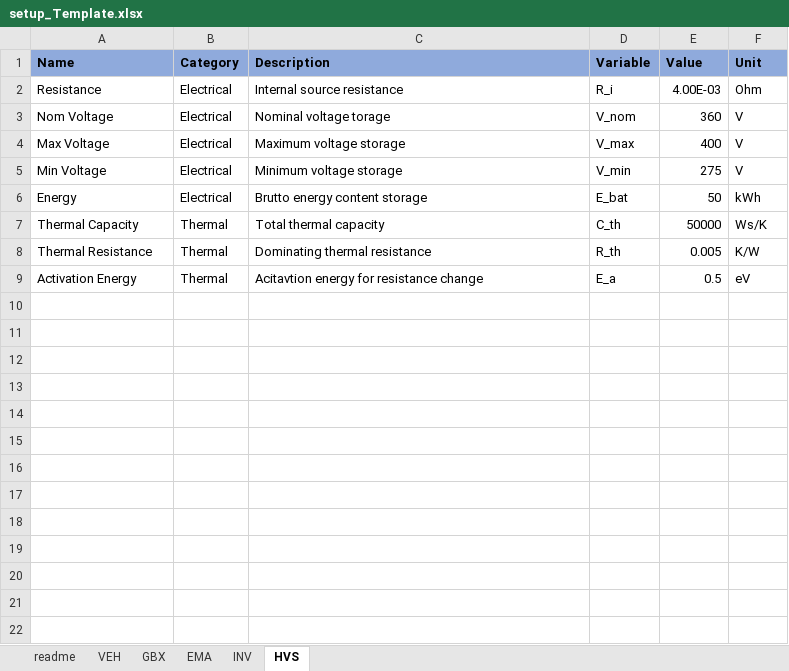
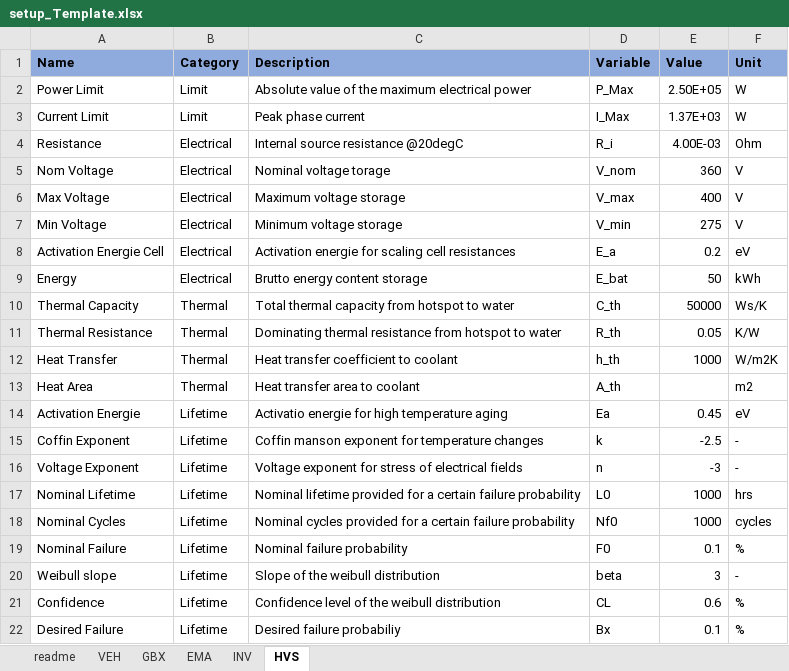
Before and after one commit to pascme05/PyEVPowerKit, an Excel workbook: setup/setup_Template.xlsx, sheet HVS, drawn as a sheet; values as stored, in another font and other column widths than the file's, no borders; removed rows and columns are numbered as before the commit, all else as after; the diff names each change by its address in the sheet, - before the commit and + after, or states it on an @@ line.

```diff
--- a/setup/setup_Template.xlsx (sheet HVS)
+++ b/setup/setup_Template.xlsx (sheet HVS)
+row 2: Power Limit | Limit | Absolute value of the maximum electrical power | P_Max | 2.50E+05 | W
+row 3: Current Limit | Limit | Peak phase current | I_Max | 1.37E+03 | W
-C4 (Description): Internal source resistance
+C4 (Description): Internal source resistance @20degC
+row 8: Activation Energie Cell | Electrical | Activation energie for scaling cell resistances | E_a | 0.2 | eV
-C10 (Description): Total thermal capacity
+C10 (Description): Total thermal capacity from hotspot to water
-C11 (Description): Dominating thermal resistance
+C11 (Description): Dominating thermal resistance from hotspot to water
-E11 (Value): 0.005
+E11 (Value): 0.05
-row 9: Activation Energy | Thermal | Acitavtion energy for resistance change | E_a | 0.5 | eV
+row 12: Heat Transfer | Thermal | Heat transfer coefficient to coolant | h_th | 1000 | W/m2K
+row 13: Heat Area | Thermal | Heat transfer area to coolant | A_th |  | m2
+row 14: Activation Energie | Lifetime | Activatio energie for high temperature aging | Ea | 0.45 | eV
+row 15: Coffin Exponent | Lifetime | Coffin manson exponent for temperature changes | k | -2.5 | -
+row 16: Voltage Exponent | Lifetime | Voltage exponent for stress of electrical fields | n | -3 | -
+row 17: Nominal Lifetime | Lifetime | Nominal lifetime provided for a certain failure probability | L0 | 1000 | hrs
+row 18: Nominal Cycles | Lifetime | Nominal cycles provided for a certain failure probability | Nf0 | 1000 | cycles
+row 19: Nominal Failure | Lifetime | Nominal failure probability | F0 | 0.1 | %
+row 20: Weibull slope | Lifetime | Slope of the weibull distribution | beta | 3 | -
+row 21: Confidence | Lifetime | Confidence level of the weibull distribution | CL | 0.6 | %
+row 22: Desired Failure | Lifetime | Desired failure probabiliy | Bx | 0.1 | %
```
Also changed, not shown: sheet EMA, sheet INV, sheet GBX, sheet VEH, 19 other files.
